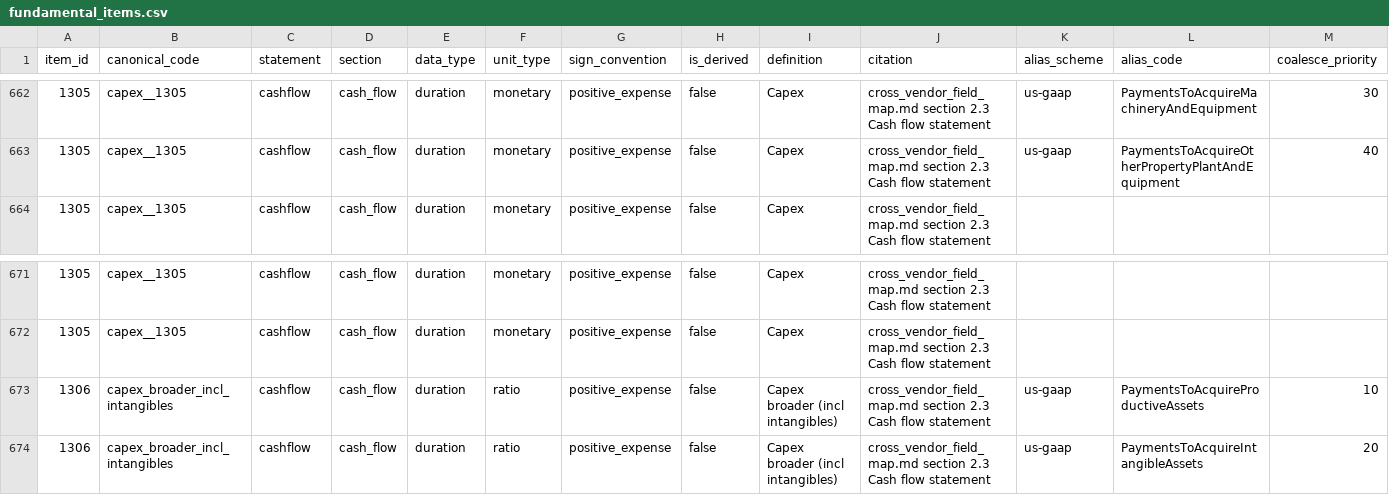
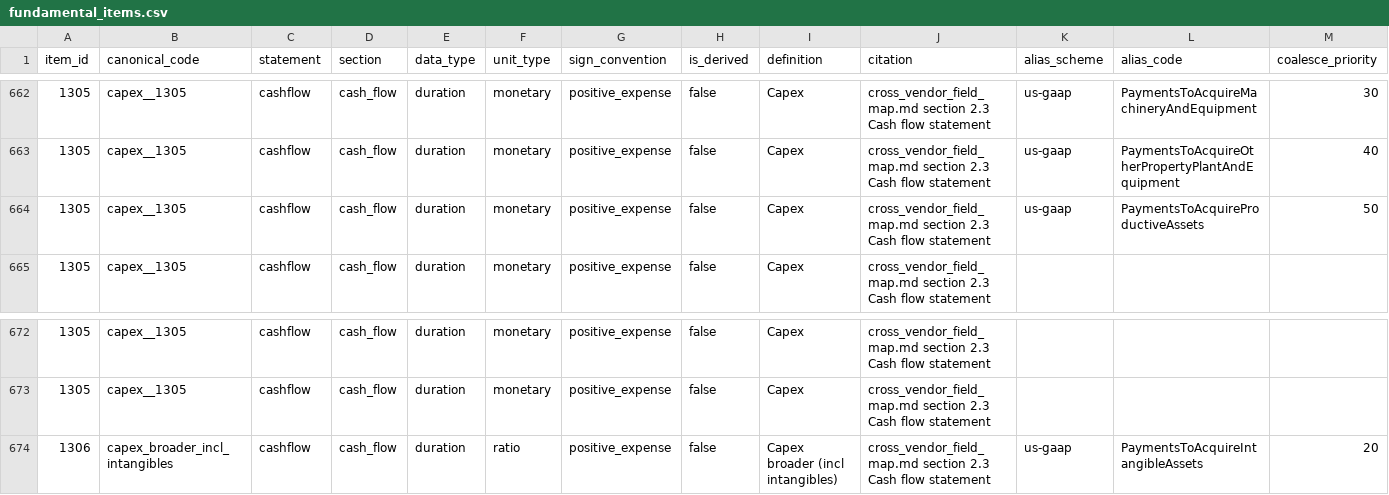
Before and after one commit to ntorm1/atx, a CSV file: atx-db/src/atx_db/seeds/fundamental_items.csv, drawn as a sheet; only a part is shown, gaps mark what is left out; removed rows and columns are numbered as before the commit, all else as after; rows hold the shown columns only; the diff names each change by its address in the sheet, - before the commit and + after, or states it on an @@ line.

```diff
--- a/atx-db/src/atx_db/seeds/fundamental_items.csv
+++ b/atx-db/src/atx_db/seeds/fundamental_items.csv
+row 664: 1305 | capex__1305 | cashflow | cash_flow | duration | monetary | positive_expense | false | Capex | cross_vendor_field_map.md section 2.3 Cash flow statement | us-gaap | PaymentsToAcquireProductiveAssets | 50
-row 673: 1306 | capex_broader_incl_intangibles | cashflow | cash_flow | duration | ratio | positive_expense | false | Capex broader (incl intangibles) | cross_vendor_field_map.md section 2.3 Cash flow statement | us-gaap | PaymentsToAcquireProductiveAssets | 10
```
Also changed, not shown: atx-db/src/atx_db/seeds/concept_map.csv, atx-db/src/atx_db/seeds/standardization_rules.csv, 7 other files.
